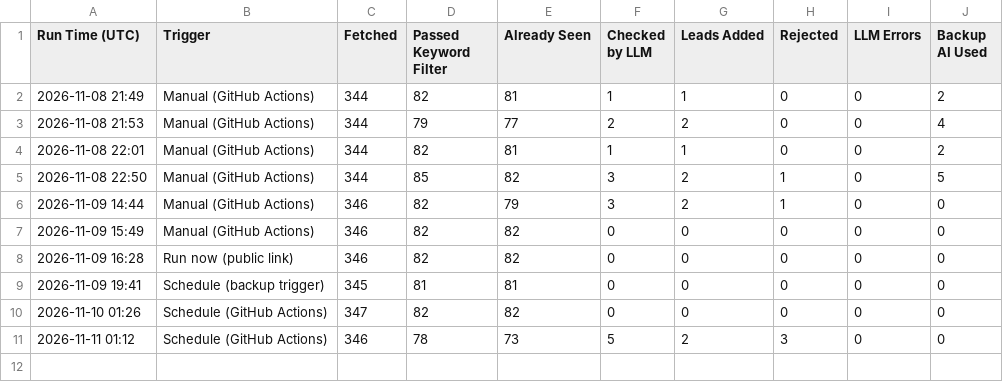
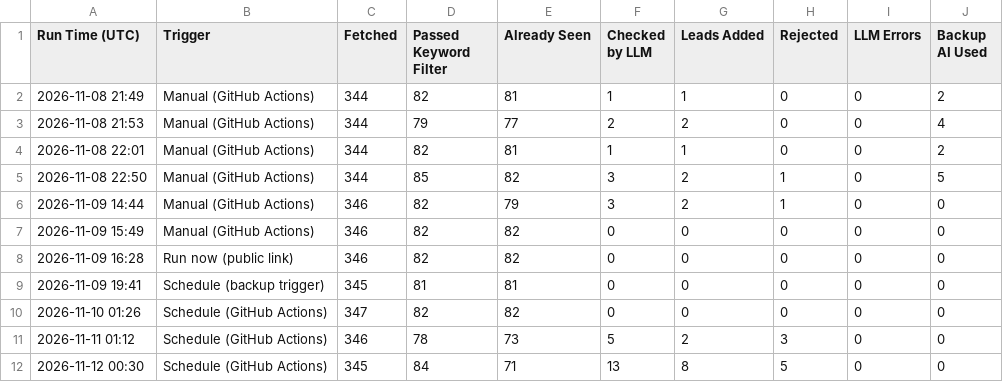
Before and after one commit to benjaminkariuki/ray-ai-automation-case-study, a CSV file: task1-job-outreach/sample-output/run-log.csv, drawn as a sheet; the diff names each change by its address in the sheet, - before the commit and + after, or states it on an @@ line.

```diff
--- a/task1-job-outreach/sample-output/run-log.csv
+++ b/task1-job-outreach/sample-output/run-log.csv
+row 12: 2026-11-12 00:30 | Schedule (GitHub Actions) | 345 | 84 | 71 | 13 | 8 | 5 | 0 | 0
```
Also changed, not shown: task1-job-outreach/sample-output/rejected.csv, 10 other files.
